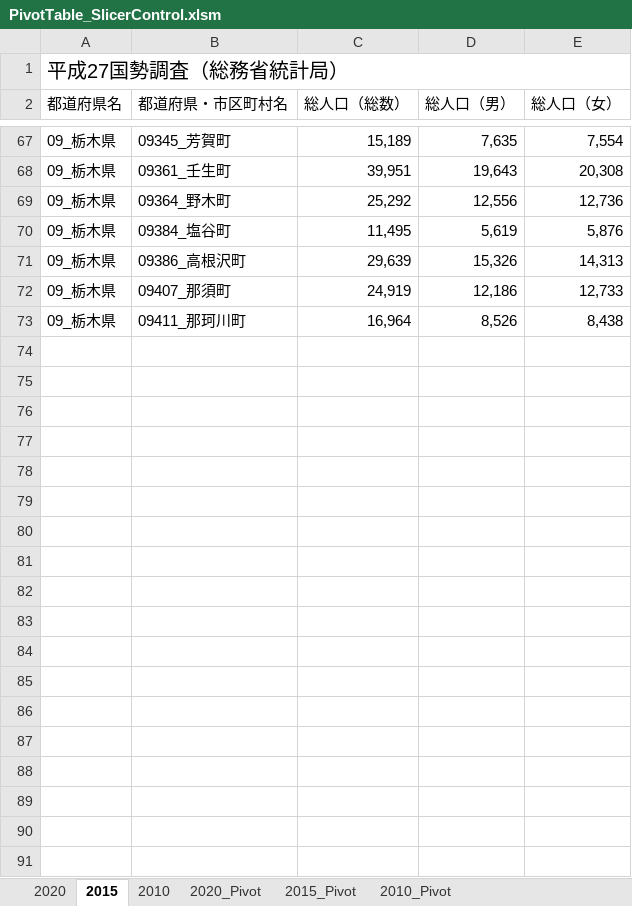
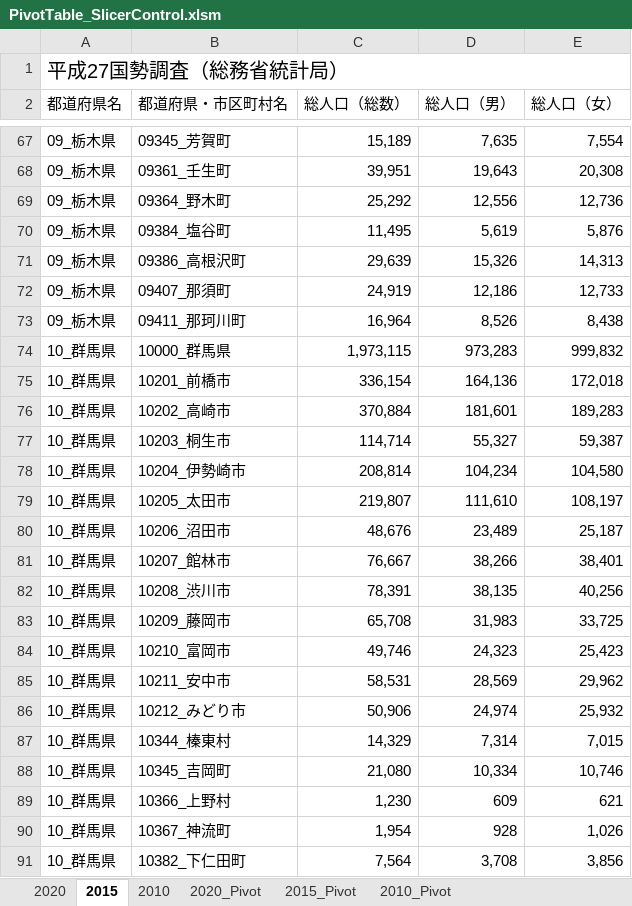
Before and after one commit to rie1234k/ExcelVBA_Tips, an Excel workbook: SlicerControl/PivotTable_SlicerControl.xlsm, sheet 2015, drawn as a sheet; only a part is shown, gaps mark what is left out; values as stored, in another font and other column widths than the file's, no borders; charts and pictures and table styles not drawn; the diff covers the shown part only; the diff names each change by its address in the sheet, - before the commit and + after, or states it on an @@ line.

```diff
--- a/SlicerControl/PivotTable_SlicerControl.xlsm (sheet 2015)
+++ b/SlicerControl/PivotTable_SlicerControl.xlsm (sheet 2015)
@@ row 74 unhidden: 10_群馬県 | 10000_群馬県 | 1,973,115 | 973,283 | 999,832 @@
@@ row 75 unhidden: 10_群馬県 | 10201_前橋市 | 336,154 | 164,136 | 172,018 @@
@@ row 76 unhidden: 10_群馬県 | 10202_高崎市 | 370,884 | 181,601 | 189,283 @@
@@ row 77 unhidden: 10_群馬県 | 10203_桐生市 | 114,714 | 55,327 | 59,387 @@
@@ row 78 unhidden: 10_群馬県 | 10204_伊勢崎市 | 208,814 | 104,234 | 104,580 @@
@@ row 79 unhidden: 10_群馬県 | 10205_太田市 | 219,807 | 111,610 | 108,197 @@
@@ row 80 unhidden: 10_群馬県 | 10206_沼田市 | 48,676 | 23,489 | 25,187 @@
@@ row 81 unhidden: 10_群馬県 | 10207_館林市 | 76,667 | 38,266 | 38,401 @@
@@ row 82 unhidden: 10_群馬県 | 10208_渋川市 | 78,391 | 38,135 | 40,256 @@
@@ row 83 unhidden: 10_群馬県 | 10209_藤岡市 | 65,708 | 31,983 | 33,725 @@
@@ row 84 unhidden: 10_群馬県 | 10210_富岡市 | 49,746 | 24,323 | 25,423 @@
@@ row 85 unhidden: 10_群馬県 | 10211_安中市 | 58,531 | 28,569 | 29,962 @@
@@ row 86 unhidden: 10_群馬県 | 10212_みどり市 | 50,906 | 24,974 | 25,932 @@
@@ row 87 unhidden: 10_群馬県 | 10344_榛東村 | 14,329 | 7,314 | 7,015 @@
@@ row 88 unhidden: 10_群馬県 | 10345_吉岡町 | 21,080 | 10,334 | 10,746 @@
@@ row 89 unhidden: 10_群馬県 | 10366_上野村 | 1,230 | 609 | 621 @@
@@ row 90 unhidden: 10_群馬県 | 10367_神流町 | 1,954 | 928 | 1,026 @@
@@ row 91 unhidden: 10_群馬県 | 10382_下仁田町 | 7,564 | 3,708 | 3,856 @@
```
Also changed, not shown: 325 hidden or unhidden rows elsewhere in this sheet, sheet 2010, sheet 2020, sheet 2010_Pivot, sheet 2015_Pivot, sheet 2020_Pivot, charts or pictures, 1 other file.
